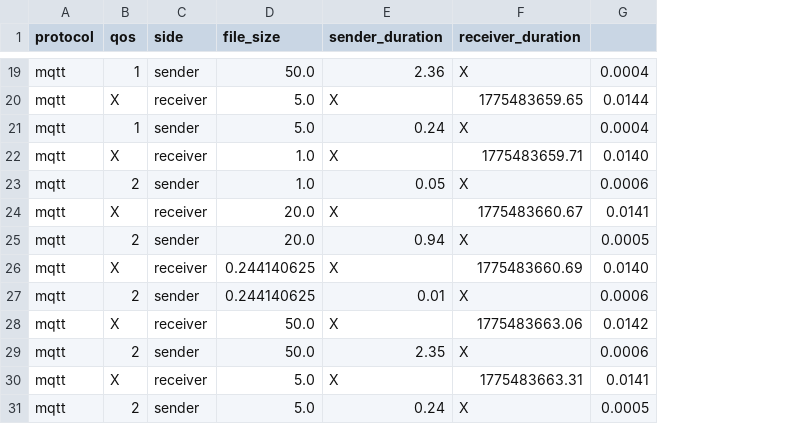
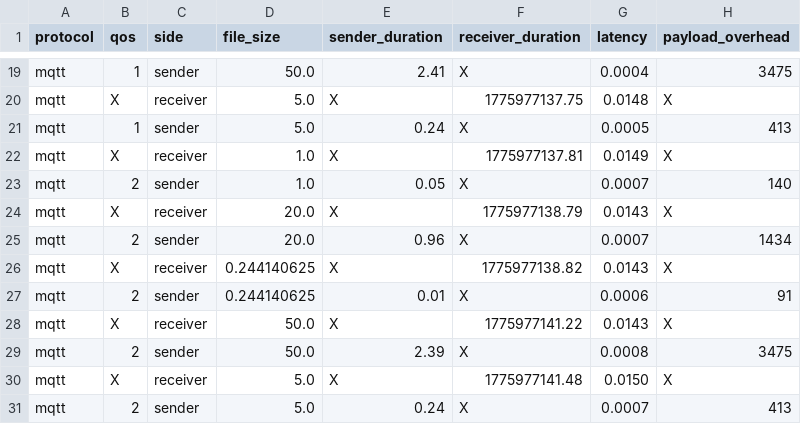
Before and after one commit to Chajme/AI-Model-Deployment-MQTT-HTTP-CoAP-Testbed, a CSV file: output/mqtt_measurements.csv, drawn as a sheet; only a part is shown, gaps mark what is left out; the diff covers the shown part only; the diff names each change by its address in the sheet, - before the commit and + after, or states it on an @@ line.

Commit message:
Added overhead measurement for CoAP and MQTT

```diff
--- a/output/mqtt_measurements.csv
+++ b/output/mqtt_measurements.csv
+column H (payload_overhead), rows 19-31: 3475 | X | 413 | X | 140 | X | 1434 | X | 91 | X | 3475 | X | 413
-G1: (empty)
+G1: latency
-E19 (sender_duration): 2.36
+E19 (sender_duration): 2.41
-F20 (receiver_duration): 1775483659.65
+F20 (receiver_duration): 1775977137.75
-G20 (latency): 0.0144
+G20 (latency): 0.0148
-G21 (latency): 0.0004
+G21 (latency): 0.0005
-F22 (receiver_duration): 1775483659.71
+F22 (receiver_duration): 1775977137.81
-G22 (latency): 0.0140
+G22 (latency): 0.0149
-G23 (latency): 0.0006
+G23 (latency): 0.0007
-F24 (receiver_duration): 1775483660.67
+F24 (receiver_duration): 1775977138.79
-G24 (latency): 0.0141
+G24 (latency): 0.0143
-E25 (sender_duration): 0.94
+E25 (sender_duration): 0.96
-G25 (latency): 0.0005
+G25 (latency): 0.0007
-F26 (receiver_duration): 1775483660.69
+F26 (receiver_duration): 1775977138.82
-G26 (latency): 0.0140
+G26 (latency): 0.0143
-F28 (receiver_duration): 1775483663.06
+F28 (receiver_duration): 1775977141.22
-G28 (latency): 0.0142
+G28 (latency): 0.0143
-E29 (sender_duration): 2.35
+E29 (sender_duration): 2.39
-G29 (latency): 0.0006
+G29 (latency): 0.0008
-F30 (receiver_duration): 1775483663.31
+F30 (receiver_duration): 1775977141.48
-G30 (latency): 0.0141
+G30 (latency): 0.0150
-G31 (latency): 0.0005
+G31 (latency): 0.0007
```
Also changed, not shown: 31 edited cells elsewhere in this file, 6 other files.
